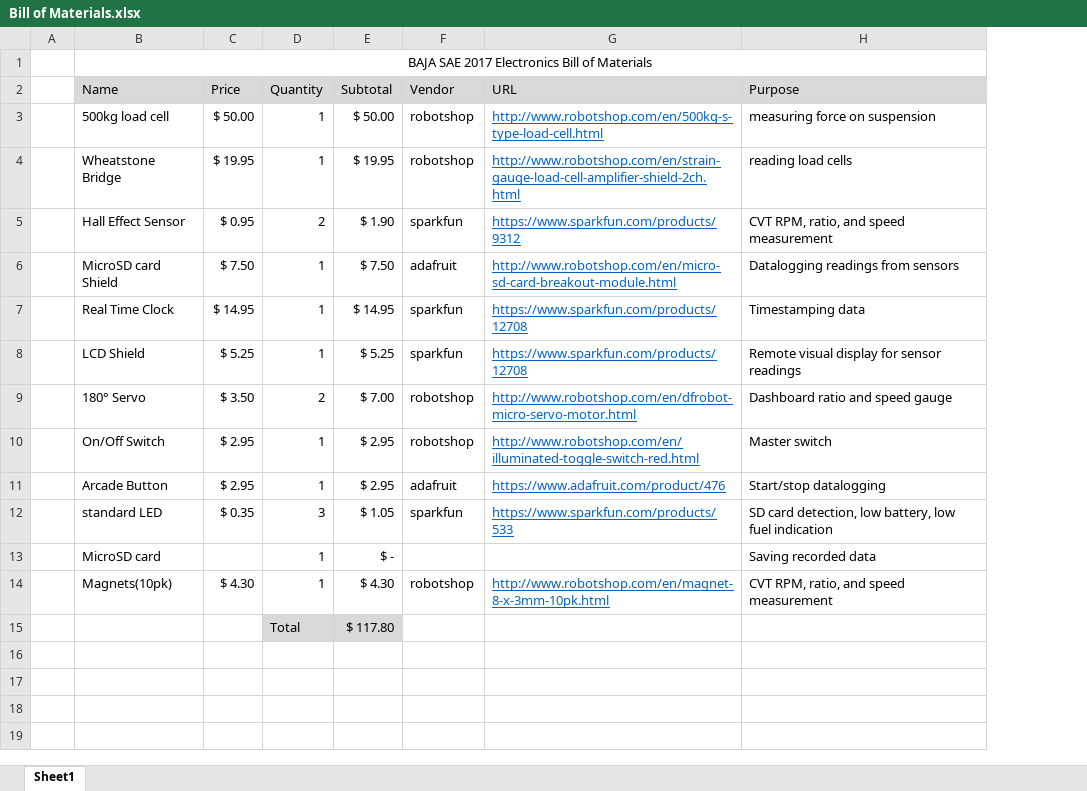
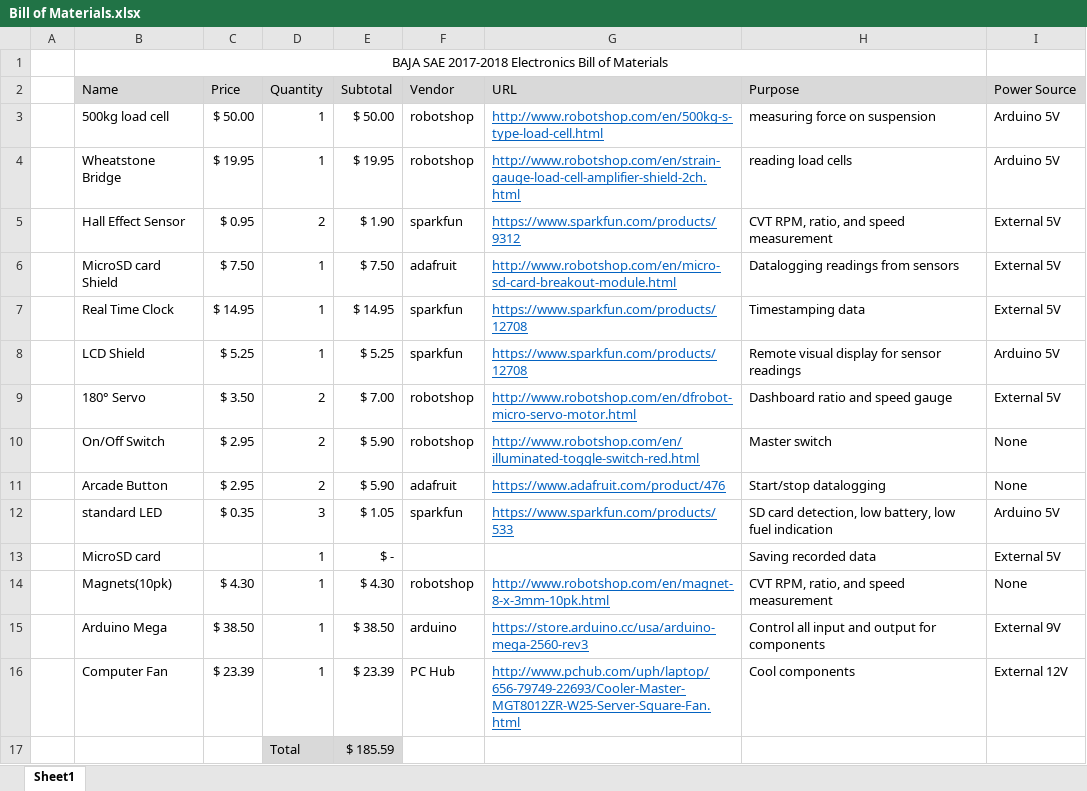
Before and after one commit to krystal-bc/Baja-SAE, an Excel workbook: Bill of Materials.xlsx, sheet Sheet1, drawn as a sheet; values as stored, in another font and other column widths than the file's, no borders; removed rows and columns are numbered as before the commit, all else as after; the diff names each change by its address in the sheet, - before the commit and + after, or states it on an @@ line.

```diff
--- a/Bill of Materials.xlsx (sheet Sheet1)
+++ b/Bill of Materials.xlsx (sheet Sheet1)
+column I (Power Source), rows 3-14: Arduino 5V | Arduino 5V | External 5V | External 5V | External 5V | Arduino 5V | External 5V | None | None | Arduino 5V | External 5V | None
-B1 (Name): BAJA SAE 2017 Electronics Bill…
+B1 (Name): BAJA SAE 2017-2018 Electronics Bill…
-D10:D11 (Quantity): 1
+D10:D11 (Quantity): 2
-E10:E11 (Subtotal): $ 2.95
+E10:E11 (Subtotal): $ 5.90
-row 15:  |  |  | Total | $ 117.80
+row 15:  | Arduino Mega | $ 38.50 | 1 | $ 38.50 | arduino | https://store.arduino.cc/usa/arduino-mega-2560-rev3 | Control all input and output for components | External 9V
+row 16:  | Computer Fan | $ 23.39 | 1 | $ 23.39 | PC Hub | http://www.pchub.com/uph/laptop/656-79749-22693/Cooler-Master-MGT8012ZR-W25-Server-Square-Fan.html | Cool components | External 12V
+row 17:  |  |  | Total | $ 185.59
```
Also changed, not shown: 1 other file.
